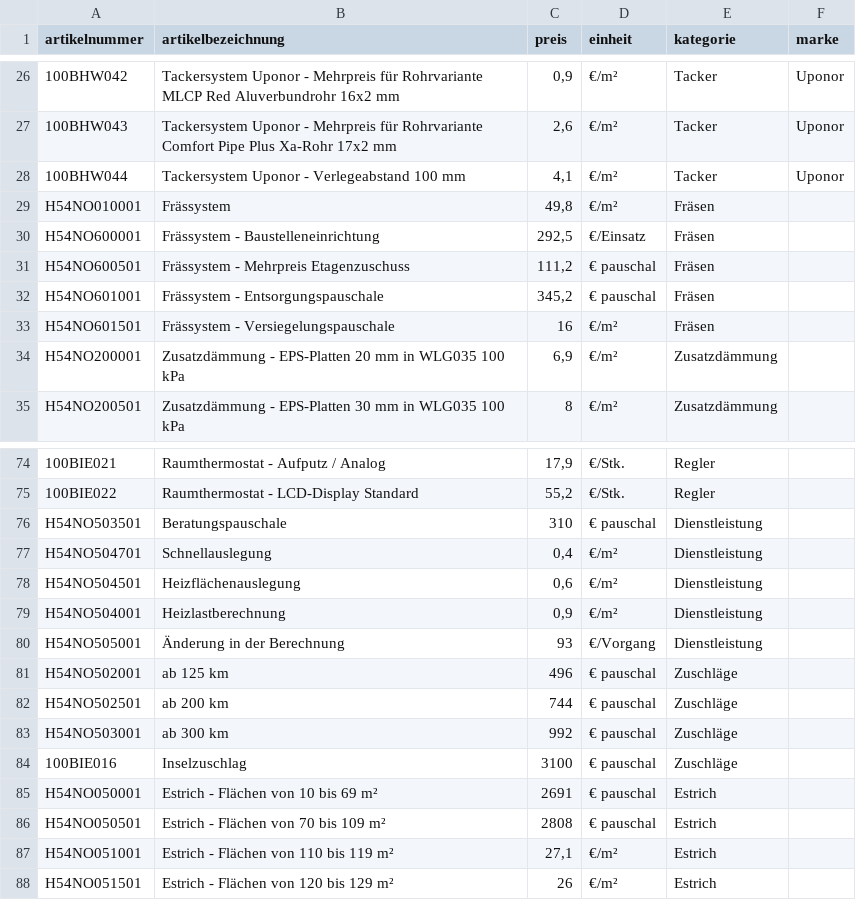
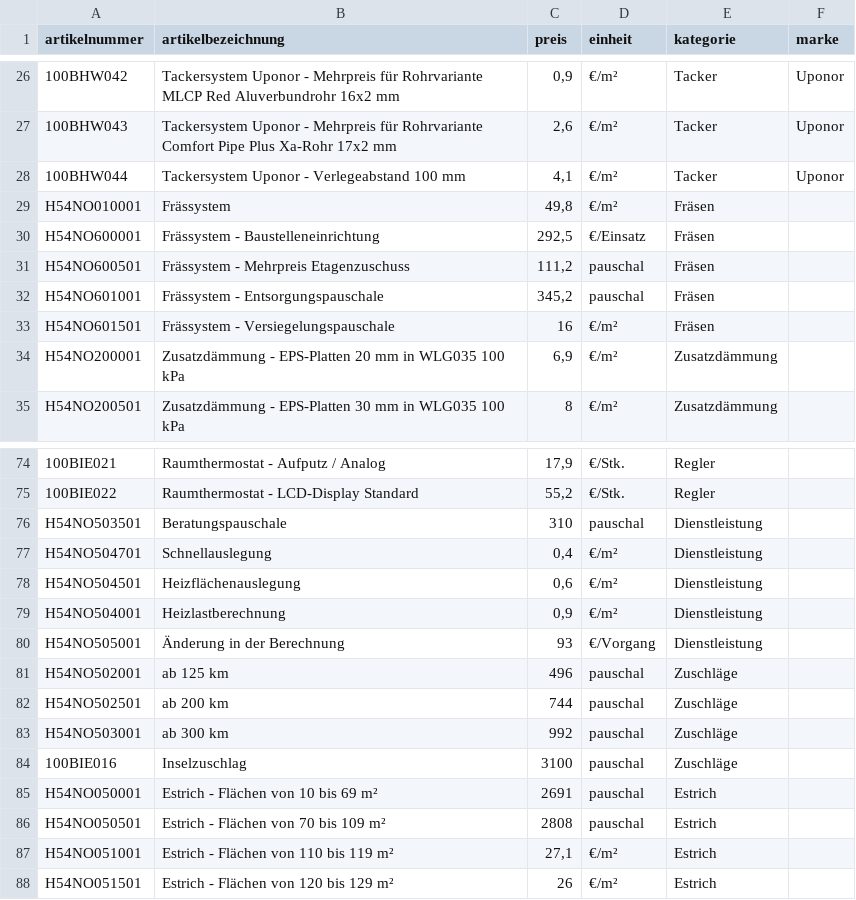
Before and after one commit to Pascal-TP/NDF-PeterShop-Konfigurator, a CSV file: master.csv, drawn as a sheet; only a part is shown, gaps mark what is left out; the diff names each change by its address in the sheet, - before the commit and + after, or states it on an @@ line.

Commit message:
Add files via upload

```diff
--- a/master.csv
+++ b/master.csv
-D31:D32 (einheit): € pauschal
+D31:D32 (einheit): pauschal
-D76 (einheit): € pauschal
+D76 (einheit): pauschal
-D81:D86 (einheit): € pauschal
+D81:D86 (einheit): pauschal
```
